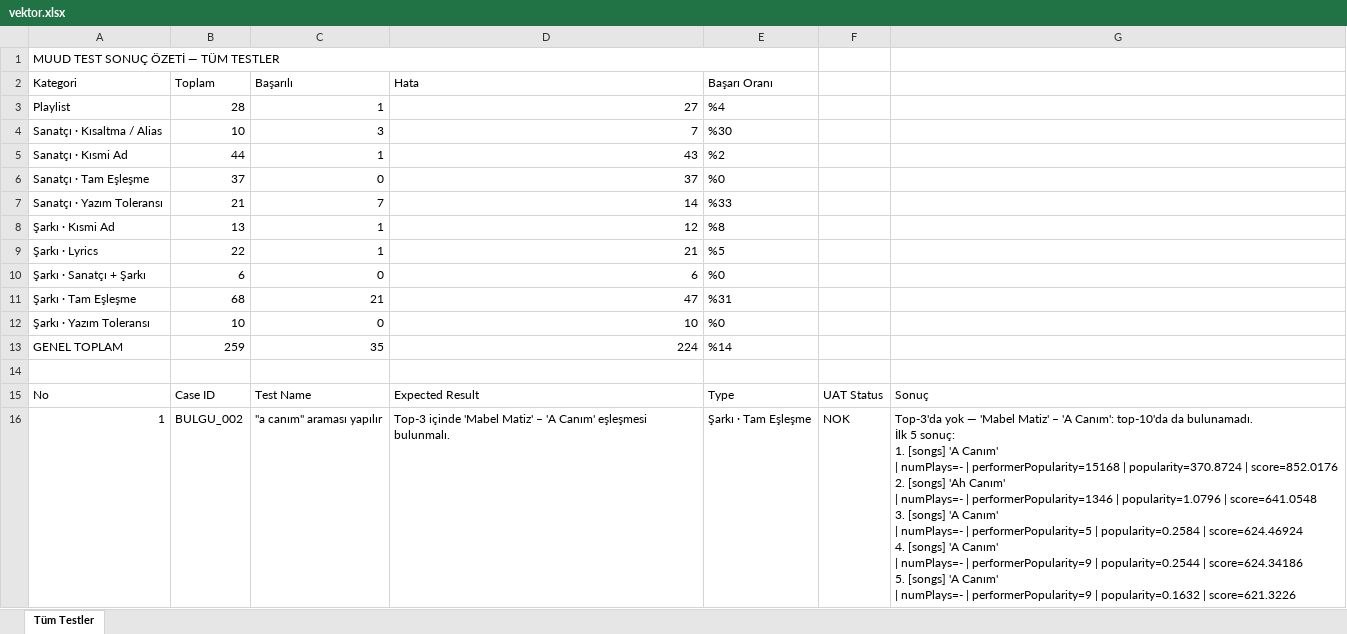
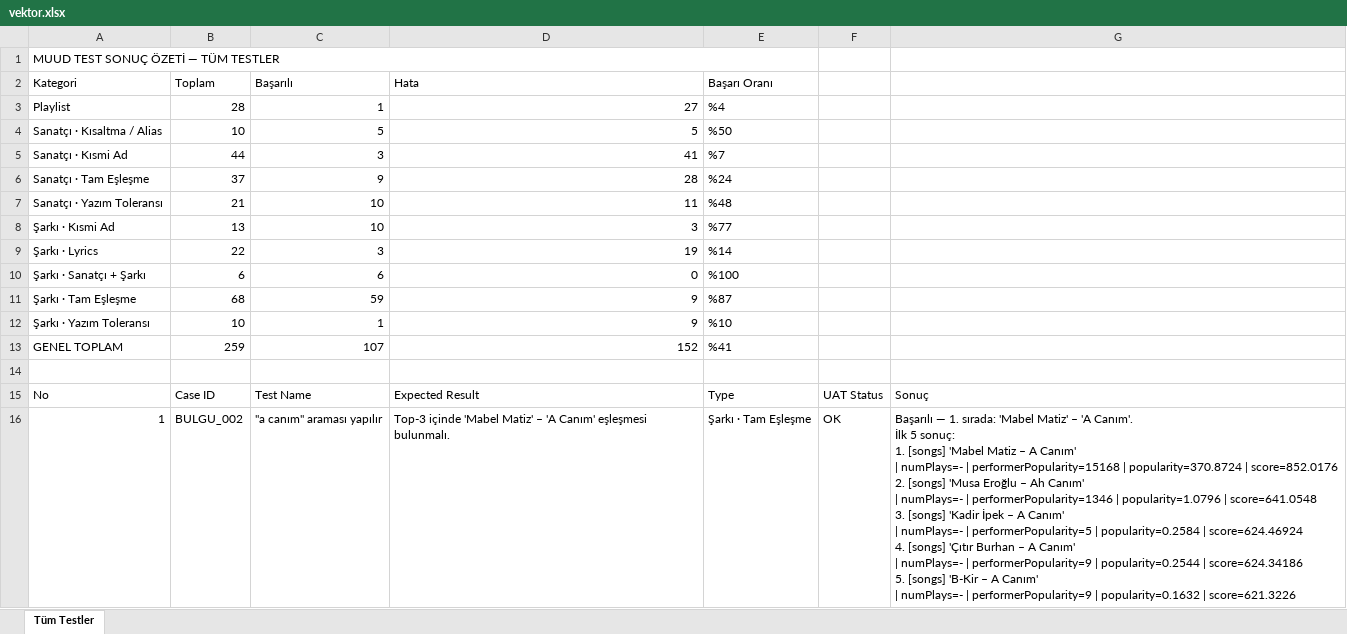
Before and after one commit to baris-inomera/MuudSearchTest, an Excel workbook: vektor.xlsx, sheet Tüm Testler, drawn as a sheet; only a part is shown; values as stored, in another font and other column widths than the file's, no cell formats; ↵ is a line break in a cell; the diff covers the shown part only; the diff names each change by its address in the sheet, - before the commit and + after, or states it on an @@ line.

```diff
--- a/vektor.xlsx (sheet Tüm Testler)
+++ b/vektor.xlsx (sheet Tüm Testler)
-C4 (Başarılı): 3
+C4 (Başarılı): 5
-D4 (Hata): 7
+D4 (Hata): 5
-E4 (Başarı Oranı): %30
+E4 (Başarı Oranı): %50
-C5 (Başarılı): 1
+C5 (Başarılı): 3
-D5 (Hata): 43
+D5 (Hata): 41
-E5 (Başarı Oranı): %2
+E5 (Başarı Oranı): %7
-C6 (Başarılı): 0
+C6 (Başarılı): 9
-D6 (Hata): 37
+D6 (Hata): 28
-E6 (Başarı Oranı): %0
+E6 (Başarı Oranı): %24
-C7 (Başarılı): 7
+C7 (Başarılı): 10
-D7 (Hata): 14
+D7 (Hata): 11
-E7 (Başarı Oranı): %33
+E7 (Başarı Oranı): %48
-C8 (Başarılı): 1
+C8 (Başarılı): 10
-D8 (Hata): 12
+D8 (Hata): 3
-E8 (Başarı Oranı): %8
+E8 (Başarı Oranı): %77
-C9 (Başarılı): 1
+C9 (Başarılı): 3
-D9 (Hata): 21
+D9 (Hata): 19
-E9 (Başarı Oranı): %5
+E9 (Başarı Oranı): %14
-C10 (Başarılı): 0
+C10 (Başarılı): 6
-D10 (Hata): 6
+D10 (Hata): 0
-E10 (Başarı Oranı): %0
+E10 (Başarı Oranı): %100
-C11 (Başarılı): 21
+C11 (Başarılı): 59
-D11 (Hata): 47
+D11 (Hata): 9
-E11 (Başarı Oranı): %31
+E11 (Başarı Oranı): %87
-C12 (Başarılı): 0
+C12 (Başarılı): 1
-D12 (Hata): 10
+D12 (Hata): 9
-E12 (Başarı Oranı): %0
+E12 (Başarı Oranı): %10
-C13 (Başarılı): 35
+C13 (Başarılı): 107
-D13 (Hata): 224
+D13 (Hata): 152
-E13 (Başarı Oranı): %14
+E13 (Başarı Oranı): %41
-F16: NOK
+F16: OK
-G16: Top-3'da yok — 'Mabel Matiz' – 'A Canım': top-10'da da bulunamadı. ↵ İlk 5 sonuç: ↵ 1. [songs] 'A Canım' ↵ | numPlays=- | performerPopularity=15168 | popularity=370.8724 | score=852.0176 ↵ 2. [songs] 'Ah Canım' ↵ | numPlays=- | performerPopularity=1346 | popularity=1.0796 | score=641.0548 ↵ 3. [songs] 'A Canım' ↵ | numPlays=- | performerPopularity=5 | popularity=0.2584 | score=624.46924 ↵ 4. [songs] 'A Canım' ↵ | numPlays=- | performerPopularity=9 | popularity=0.2544 | score=624.34186 ↵ 5. [songs] 'A Canım' ↵ |…
+G16: Başarılı — 1. sırada: 'Mabel Matiz' – 'A Canım'. ↵ İlk 5 sonuç: ↵ 1. [songs] 'Mabel Matiz – A Canım' ↵ | numPlays=- | performerPopularity=15168 | popularity=370.8724 | score=852.0176 ↵ 2. [songs] 'Musa Eroğlu – Ah Canım' ↵ | numPlays=- | performerPopularity=1346 | popularity=1.0796 | score=641.0548 ↵ 3. [songs] 'Kadir İpek – A Canım' ↵ | numPlays=- | performerPopularity=5 | popularity=0.2584 | score=624.46924 ↵ 4. [songs] 'Çıtır Burhan – A Canım' ↵ | numPlays=- | performerPopularity=9 | popularity=0.2544 | score=624.34186 ↵ 5. [songs] 'B-Kir – A Canım' ↵ |…
```
Also changed, not shown: 295 edited cells elsewhere in this sheet, cell formats, 15 other files.
